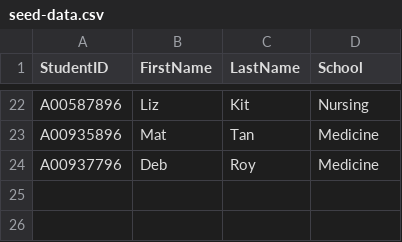
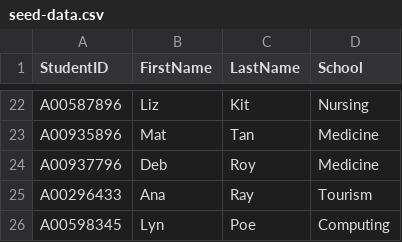
Before and after one commit to medhatelmasry/PHP_Students_CRUD, a CSV file: src/seed-data.csv, drawn as a sheet; only a part is shown, gaps mark what is left out.

Commit message:
Update seed-data.csv

```diff
--- a/src/seed-data.csv
+++ b/src/seed-data.csv
@@ -24 +24,3 @@ A00935896,Mat,Tan,Medicine
 A00937796,Deb,Roy,Medicine
+A00296433,Ana,Ray,Tourism
+A00598345,Lyn,Poe,Computing
```
